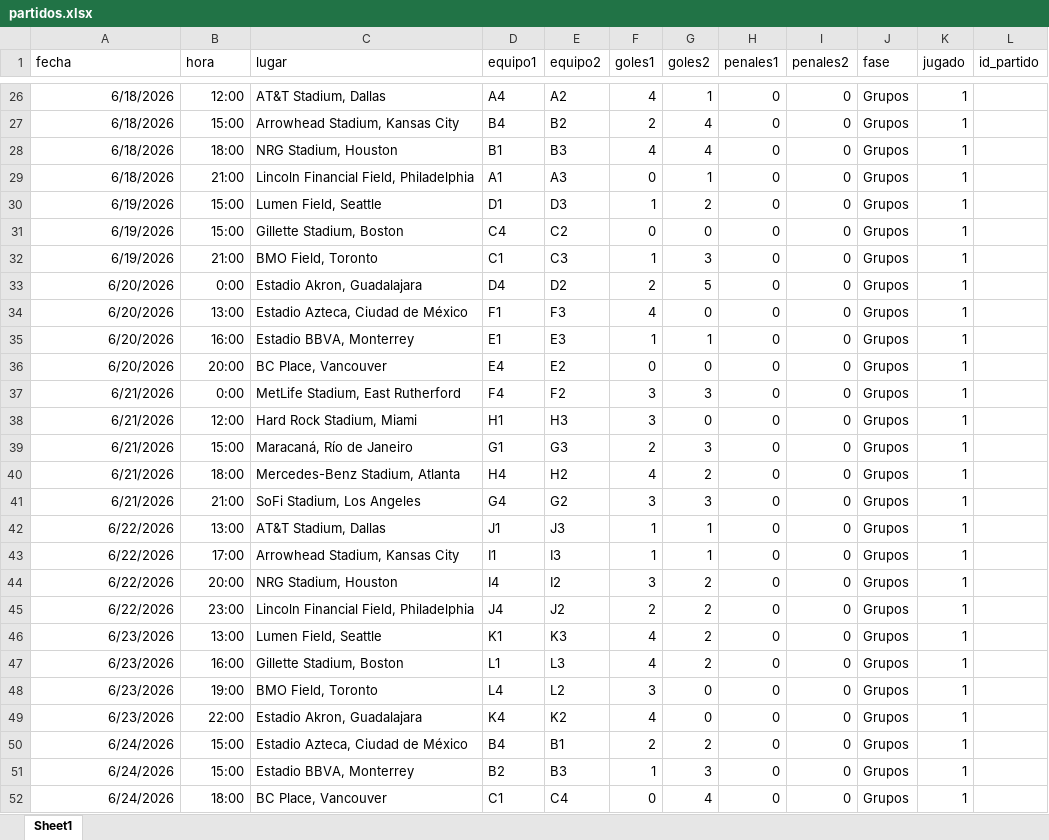
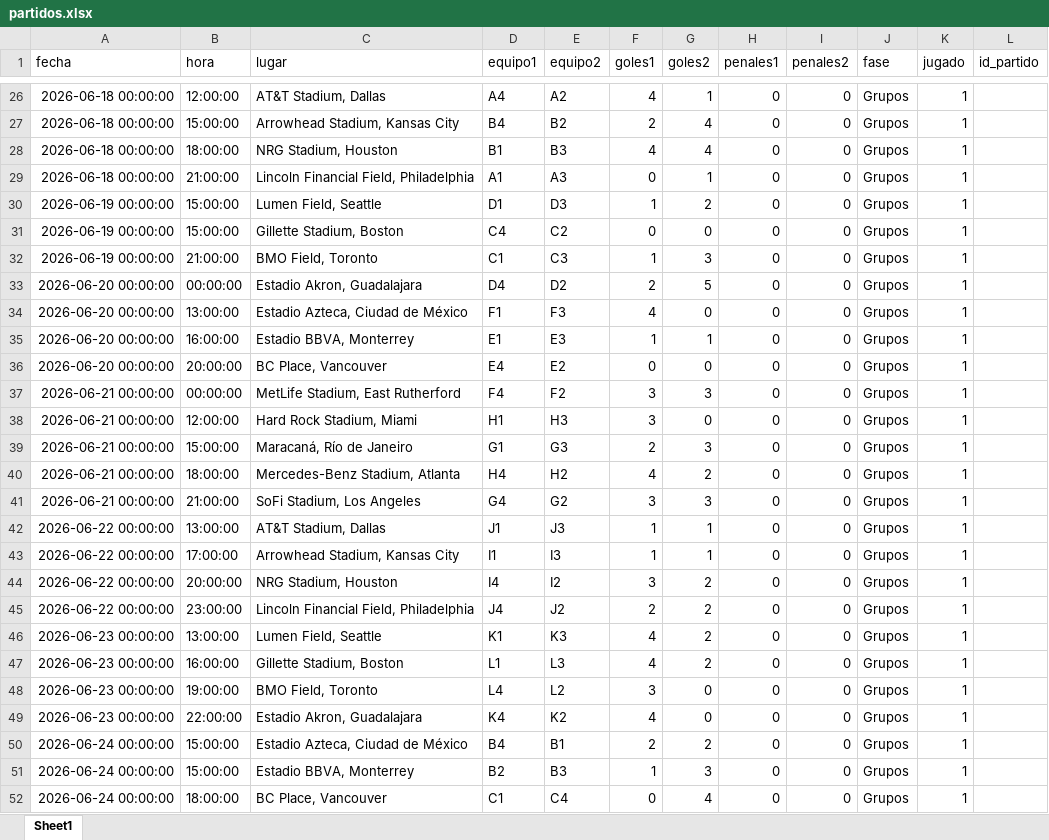
Before and after one commit to amirxdxdd/algo-2-tp, an Excel workbook: data/partidos.xlsx, sheet Sheet1, drawn as a sheet; only a part is shown, gaps mark what is left out; values as stored, in another font and other column widths than the file's, no borders; the diff covers the shown part only; the diff names each change by its address in the sheet, - before the commit and + after, or states it on an @@ line.

```diff
--- a/data/partidos.xlsx (sheet Sheet1)
+++ b/data/partidos.xlsx (sheet Sheet1)
-A26:A29 (fecha): 6/18/2026
+A26:A29 (fecha): 2026-06-18 00:00:00
-B26 (hora): 12:00
+B26 (hora): 12:00:00
-B27 (hora): 15:00
+B27 (hora): 15:00:00
-B28 (hora): 18:00
+B28 (hora): 18:00:00
-B29 (hora): 21:00
+B29 (hora): 21:00:00
-A30:A32 (fecha): 6/19/2026
+A30:A32 (fecha): 2026-06-19 00:00:00
-B30:B31 (hora): 15:00
+B30:B31 (hora): 15:00:00
-B32 (hora): 21:00
+B32 (hora): 21:00:00
-A33:A36 (fecha): 6/20/2026
+A33:A36 (fecha): 2026-06-20 00:00:00
-B33 (hora): 0:00
+B33 (hora): 00:00:00
-B34 (hora): 13:00
+B34 (hora): 13:00:00
-B35 (hora): 16:00
+B35 (hora): 16:00:00
-B36 (hora): 20:00
+B36 (hora): 20:00:00
-A37:A41 (fecha): 6/21/2026
+A37:A41 (fecha): 2026-06-21 00:00:00
-B37 (hora): 0:00
+B37 (hora): 00:00:00
-B38 (hora): 12:00
+B38 (hora): 12:00:00
-B39 (hora): 15:00
+B39 (hora): 15:00:00
-B40 (hora): 18:00
+B40 (hora): 18:00:00
-B41 (hora): 21:00
+B41 (hora): 21:00:00
-A42:A45 (fecha): 6/22/2026
+A42:A45 (fecha): 2026-06-22 00:00:00
-B42 (hora): 13:00
+B42 (hora): 13:00:00
-B43 (hora): 17:00
+B43 (hora): 17:00:00
-B44 (hora): 20:00
+B44 (hora): 20:00:00
-B45 (hora): 23:00
+B45 (hora): 23:00:00
-A46:A49 (fecha): 6/23/2026
+A46:A49 (fecha): 2026-06-23 00:00:00
-B46 (hora): 13:00
+B46 (hora): 13:00:00
-B47 (hora): 16:00
+B47 (hora): 16:00:00
-B48 (hora): 19:00
+B48 (hora): 19:00:00
-B49 (hora): 22:00
+B49 (hora): 22:00:00
-A50:A52 (fecha): 6/24/2026
+A50:A52 (fecha): 2026-06-24 00:00:00
-B50:B51 (hora): 15:00
+B50:B51 (hora): 15:00:00
-B52 (hora): 18:00
+B52 (hora): 18:00:00
```
Also changed, not shown: 154 edited cells elsewhere in this sheet, 3 other files.
